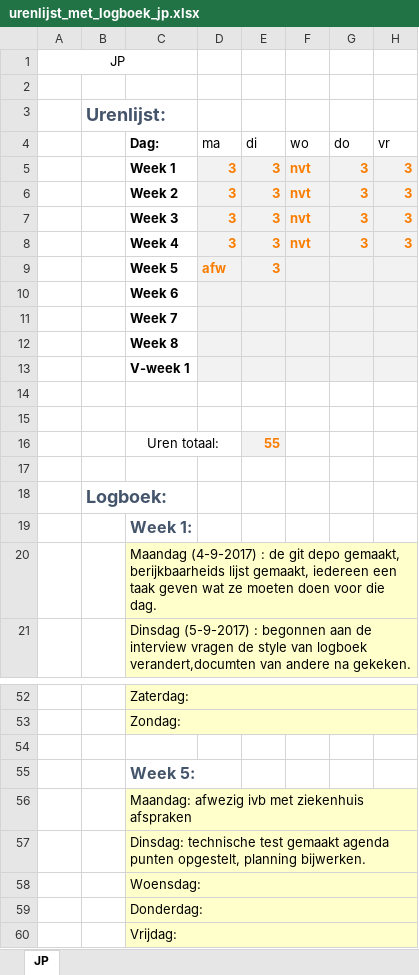
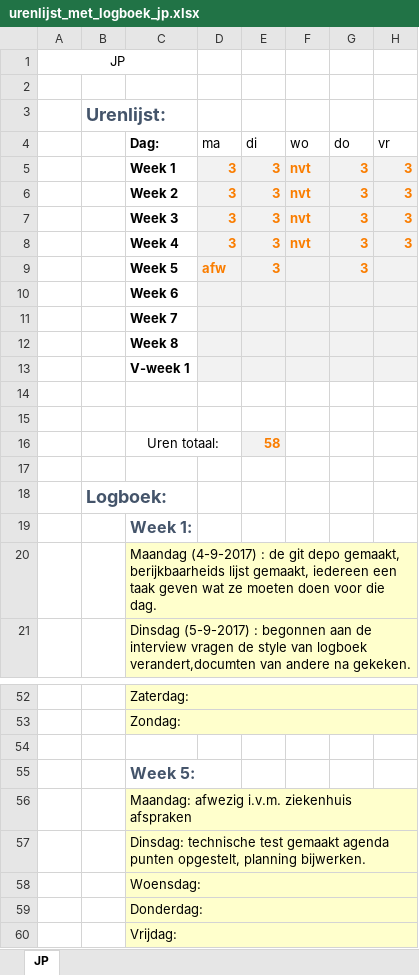
Before and after one commit to jpslimmen2/Barroc-IT-Groep-2, an Excel workbook: Documentation/Documentation_made/logboeken/urenlijst_met_logboek_jp.xlsx, sheet JP, drawn as a sheet; only a part is shown, gaps mark what is left out; values as stored, in another font and other column widths than the file's, no borders; the diff names each change by its address in the sheet, - before the commit and + after, or states it on an @@ line.

```diff
--- a/Documentation/Documentation_made/logboeken/urenlijst_met_logboek_jp.xlsx (sheet JP)
+++ b/Documentation/Documentation_made/logboeken/urenlijst_met_logboek_jp.xlsx (sheet JP)
-G9 (do): (empty)
+G9 (do): 3
-E16 (di): 55
+E16 (di): 58
-C56 (Dag:): Maandag: afwezig ivb met ziekenhuis afspraken
+C56 (Dag:): Maandag: afwezig i.v.m. ziekenhuis afspraken
```
Also changed, not shown: Documentation/Documentation_made/logboeken/urenlijst_met_logboek_youssef.xlsx.
